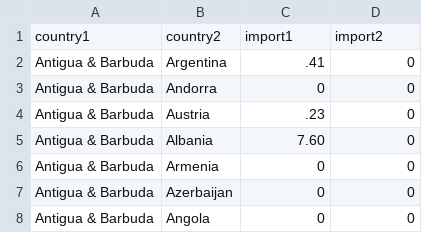
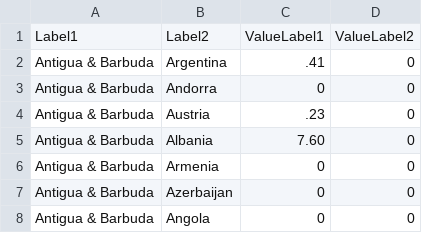
Before and after one commit to Moana007/raw-charts, a CSV file: data/chordDiagram/importsCountryValue_chord.csv (was data/importsCountryValue_chord1.csv), drawn as a sheet; only a part is shown; removed rows and columns are numbered as before the commit, all else as after; the diff names each change by its address in the sheet, - before the commit and + after, or states it on an @@ line.

```diff
--- a/data/importsCountryValue_chord1.csv
+++ b/data/chordDiagram/importsCountryValue_chord.csv
-row 1: country1 | country2 | import1 | import2
+row 1: Label1 | Label2 | ValueLabel1 | ValueLabel2
```
Also changed, not shown: data/bubbleMap/countries_population_2013.csv, data/bubbleMap/model-bubbleMap.csv, 32 other files.
